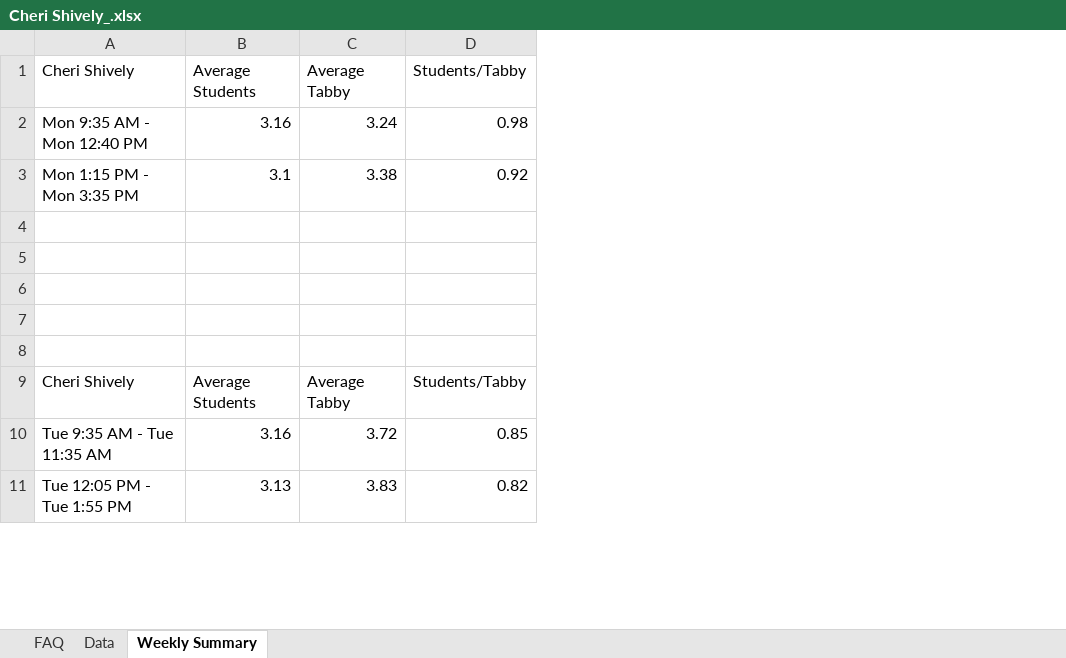
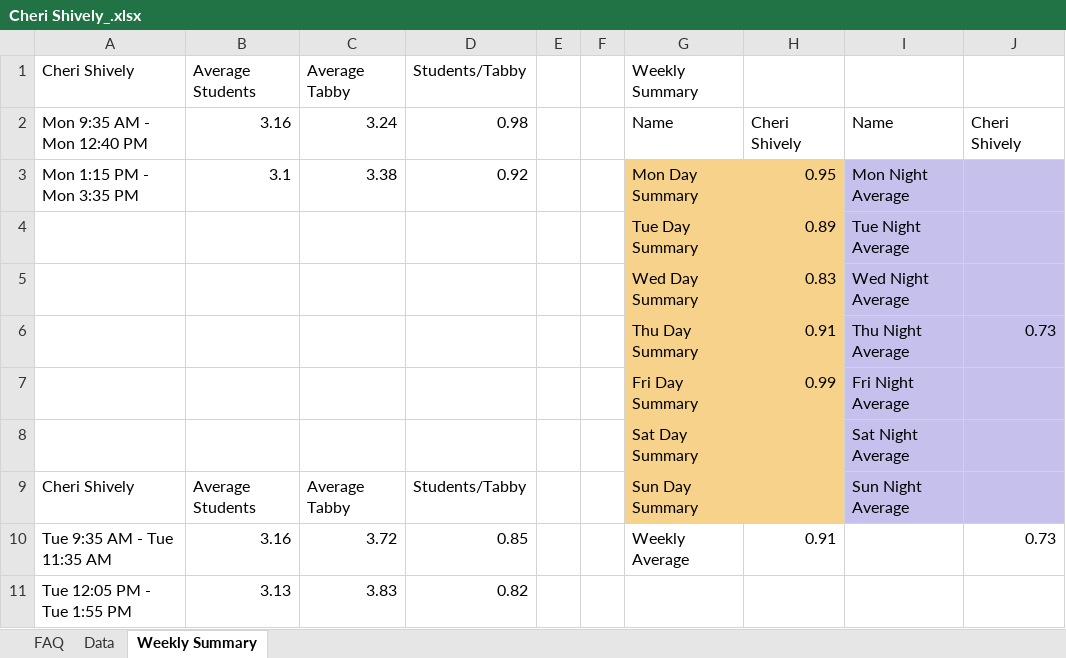
Before and after one commit to civetta/Efficiency-Report, an Excel workbook: Cheri Shively_.xlsx, sheet Weekly Summary, drawn as a sheet; only a part is shown; values as stored, in another font and other column widths than the file's, no borders; the diff names each change by its address in the sheet, - before the commit and + after, or states it on an @@ line.

```diff
--- a/Cheri Shively_.xlsx (sheet Weekly Summary)
+++ b/Cheri Shively_.xlsx (sheet Weekly Summary)
+column E, empty
+column F, empty
+column G, rows 1-10: Weekly Summary | Name | Mon Day Summary | Tue Day Summary | Wed Day Summary | Thu Day Summary | Fri Day Summary | Sat Day Summary | Sun Day Summary | Weekly Average
+column H, rows 2-10: Cheri Shively | 0.95 | 0.89 | 0.83 | 0.91 | 0.99 |  |  | 0.91
+column I, rows 2-9: Name | Mon Night Average | Tue Night Average | Wed Night Average | Thu Night Average | Fri Night Average | Sat Night Average | Sun Night Average
+column J, rows 2-10: Cheri Shively |  |  |  | 0.73 |  |  |  | 0.73
-row 4: (empty)
+row 4:  |  |  |  |  |  | Tue Day Summary | 0.89 | Tue Night Average
-row 5: (empty)
+row 5:  |  |  |  |  |  | Wed Day Summary | 0.83 | Wed Night Average
-row 6: (empty)
+row 6:  |  |  |  |  |  | Thu Day Summary | 0.91 | Thu Night Average | 0.73
-row 7: (empty)
+row 7:  |  |  |  |  |  | Fri Day Summary | 0.99 | Fri Night Average
-row 8: (empty)
+row 8:  |  |  |  |  |  | Sat Day Summary |  | Sat Night Average
```
Also changed, not shown: Amy Stayduhar_.xlsx, Caren Glowa_.xlsx, 10 other files.
